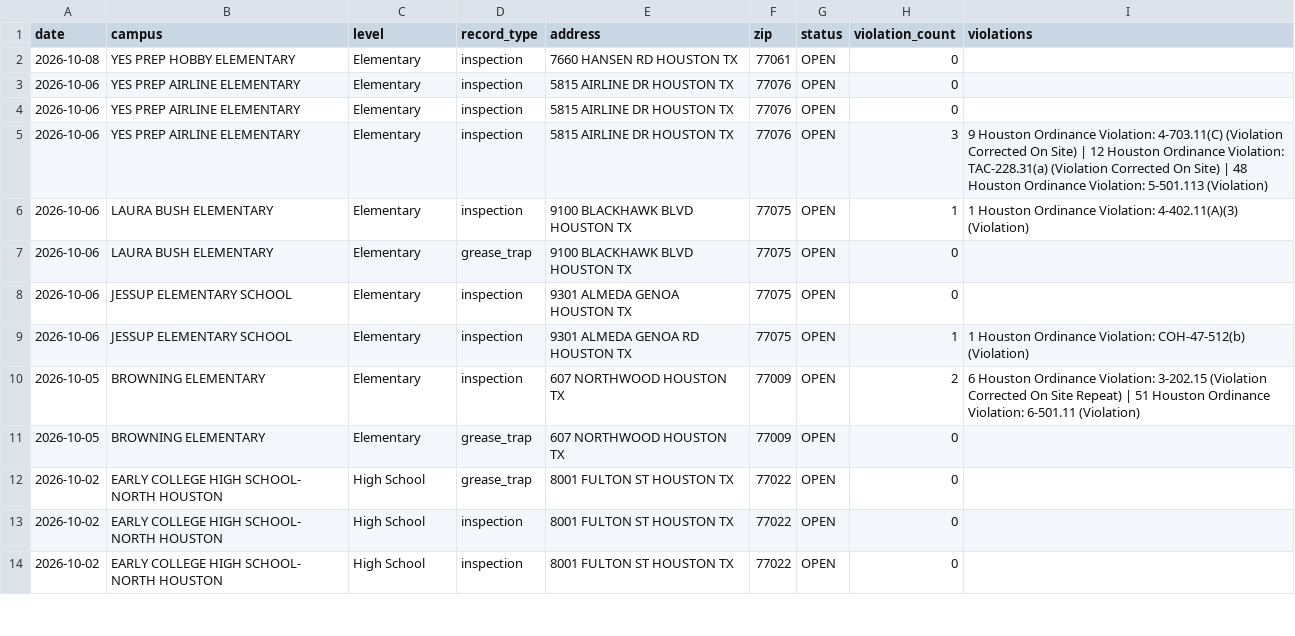
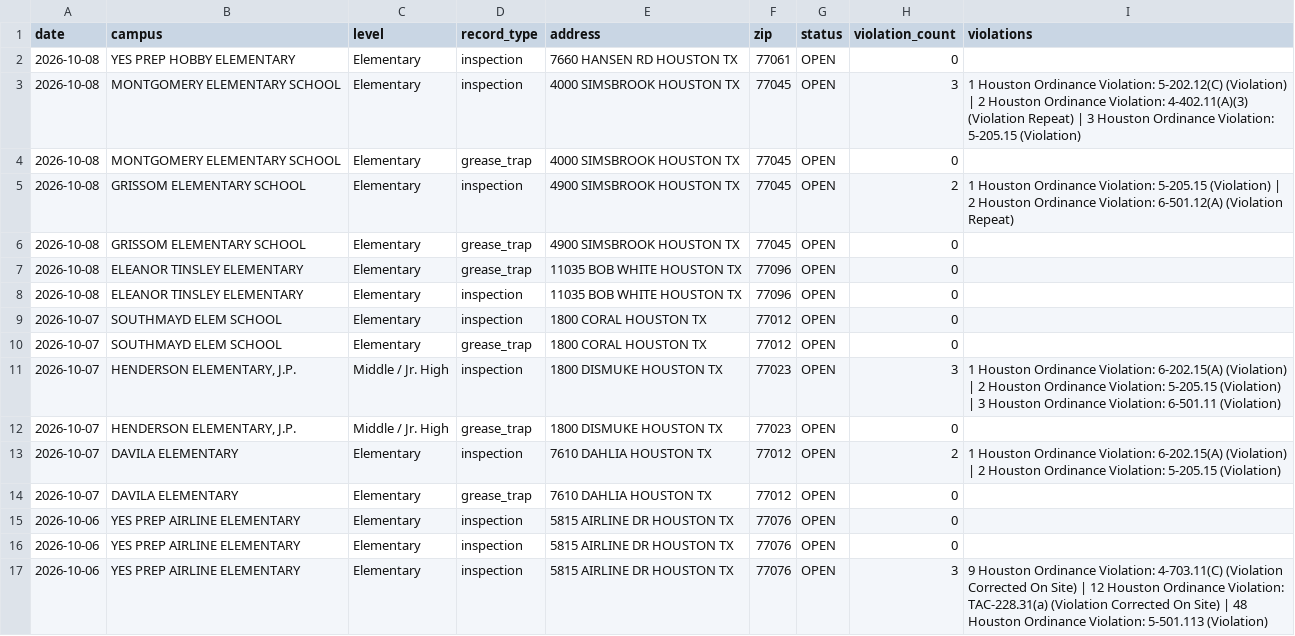
Before and after one commit to chemo77047/School-inspect, a CSV file: inspections.csv, drawn as a sheet; only a part is shown; the shorter side is filled out with more unchanged rows; the diff covers the shown part only.

```diff
--- a/inspections.csv
+++ b/inspections.csv
@@ -2,2 +2,14 @@ date,campus,level,record_type,address,zip,status,violation_count,violations
 2026-10-08,YES PREP HOBBY ELEMENTARY,Elementary,inspection,7660 HANSEN RD HOUSTON TX,77061,OPEN,0,
+2026-10-08,MONTGOMERY ELEMENTARY SCHOOL,Elementary,inspection,4000 SIMSBROOK HOUSTON TX,77045,OPEN,3,1 Houston Ordinance Violation: 5-202.12(C) (Violation) | 2 Houston Ordinance Violation: 4-402.11(A)(3) (Violation Repeat) | 3 Houston Ordinance Violation: 5-205.15 (Violation)
+2026-10-08,MONTGOMERY ELEMENTARY SCHOOL,Elementary,grease_trap,4000 SIMSBROOK HOUSTON TX,77045,OPEN,0,
+2026-10-08,GRISSOM ELEMENTARY SCHOOL,Elementary,inspection,4900 SIMSBROOK HOUSTON TX,77045,OPEN,2,1 Houston Ordinance Violation: 5-205.15 (Violation) | 2 Houston Ordinance Violation: 6-501.12(A) (Violation Repeat)
+2026-10-08,GRISSOM ELEMENTARY SCHOOL,Elementary,grease_trap,4900 SIMSBROOK HOUSTON TX,77045,OPEN,0,
+2026-10-08,ELEANOR TINSLEY ELEMENTARY,Elementary,grease_trap,11035 BOB WHITE HOUSTON TX,77096,OPEN,0,
+2026-10-08,ELEANOR TINSLEY ELEMENTARY,Elementary,inspection,11035 BOB WHITE HOUSTON TX,77096,OPEN,0,
+2026-10-07,SOUTHMAYD ELEM SCHOOL,Elementary,inspection,1800 CORAL HOUSTON TX,77012,OPEN,0,
+2026-10-07,SOUTHMAYD ELEM SCHOOL,Elementary,grease_trap,1800 CORAL HOUSTON TX,77012,OPEN,0,
+2026-10-07,"HENDERSON ELEMENTARY, J.P.",Middle / Jr. High,inspection,1800 DISMUKE HOUSTON TX,77023,OPEN,3,1 Houston Ordinance Violation: 6-202.15(A) (Violation) | 2 Houston Ordinance Violation: 5-205.15 (Violation) | 3 Houston Ordinance Violation: 6-501.11 (Violation)
+2026-10-07,"HENDERSON ELEMENTARY, J.P.",Middle / Jr. High,grease_trap,1800 DISMUKE HOUSTON TX,77023,OPEN,0,
+2026-10-07,DAVILA ELEMENTARY,Elementary,inspection,7610 DAHLIA HOUSTON TX,77012,OPEN,2,1 Houston Ordinance Violation: 6-202.15(A) (Violation) | 2 Houston Ordinance Violation: 5-205.15 (Violation)
+2026-10-07,DAVILA ELEMENTARY,Elementary,grease_trap,7610 DAHLIA HOUSTON TX,77012,OPEN,0,
 2026-10-06,YES PREP AIRLINE ELEMENTARY,Elementary,inspection,5815 AIRLINE DR HOUSTON TX,77076,OPEN,0,
```
Also changed, not shown: 12 added rows elsewhere in this file, 1 other file.
